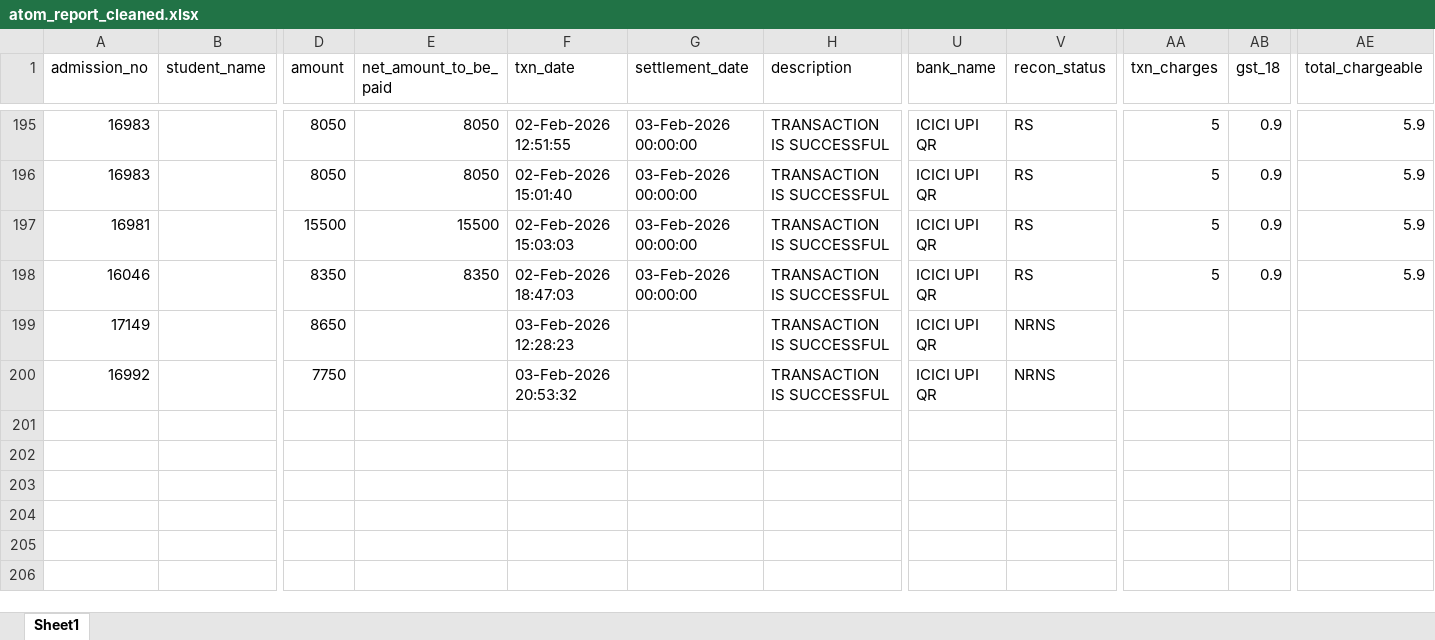
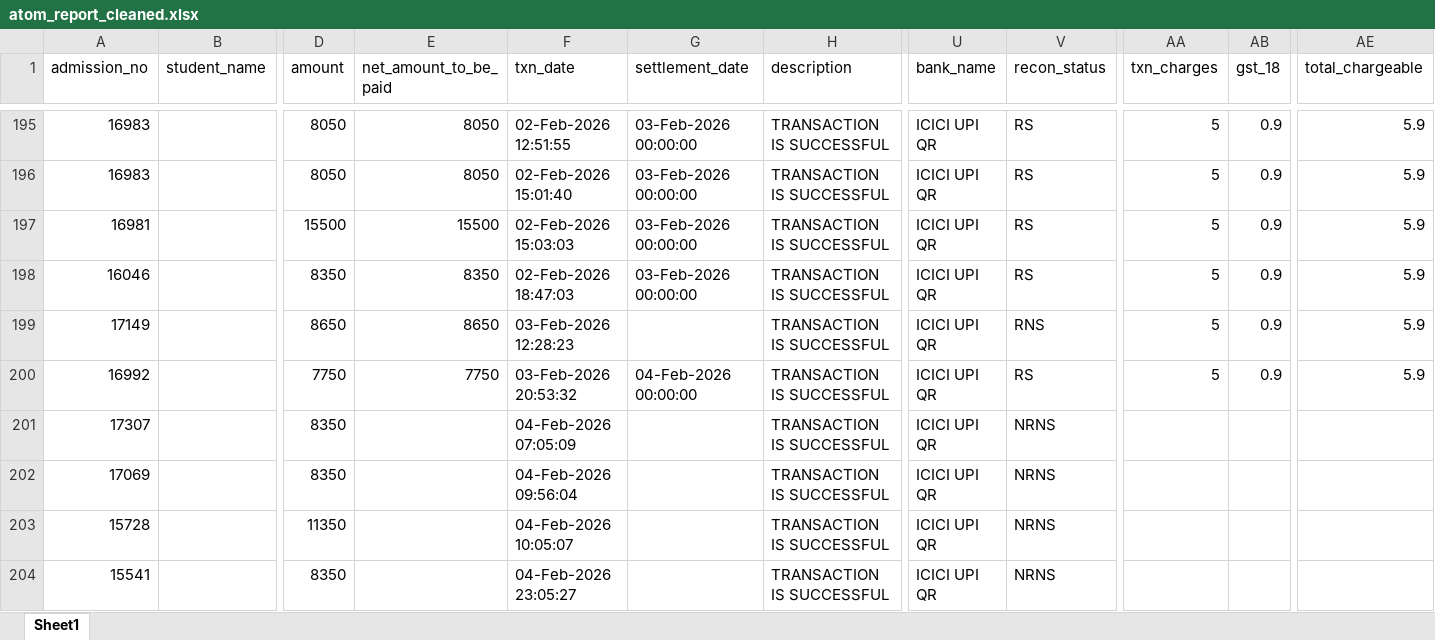
Before and after one commit to harikiran-dev-schooldb/kotak-salesian-school-dbms, an Excel workbook: output_data/atom_report_cleaned.xlsx, sheet Sheet1, drawn as a sheet; only a part is shown, gaps mark what is left out; values as stored, in another font and other column widths than the file's, no borders; rows hold the shown columns only; the diff names each change by its address in the sheet, - before the commit and + after, or states it on an @@ line.

Commit message:
Import new fee transactions & reconcile totals
Append recent payment rows (Feb 3–4) to daywise fee reports (daywise_fees_collection.csv, daywise_fees_collection_2025-26.csv, daywise_fees_collection_online.csv) and add captured/lateUpdate entries to fee_transcation_atom_report.csv. Update fees_collection.csv to reflect reconciled payments for multiple students (Total_Fee_Paid and Total_Due adjusted to show full/updated payments). Add new Postgres backup output_data/postgres_backups/backup_ksdb_2026-02-05_07-09-53.sql and remove the previous 2026-02-04 backup. Also update binary reports/source data (atom_report_cleaned.xlsx, source_data/atom_report.xlsx, source_data/merged_fee_collection.csv) and the PowerBI file (Kotak_Dashboard_2025.pbix) to incorporate the latest data.

```diff
--- a/output_data/atom_report_cleaned.xlsx (sheet Sheet1)
+++ b/output_data/atom_report_cleaned.xlsx (sheet Sheet1)
-E199 (net_amount_to_be_paid): (empty)
+E199 (net_amount_to_be_paid): 8650
-V199 (recon_status): NRNS
+V199 (recon_status): RNS
-AA199:AA200 (txn_charges): (empty)
+AA199:AA200 (txn_charges): 5
-AB199:AB200 (gst_18): (empty)
+AB199:AB200 (gst_18): 0.9
-AE199:AE200 (total_chargeable): (empty)
+AE199:AE200 (total_chargeable): 5.9
-E200 (net_amount_to_be_paid): (empty)
+E200 (net_amount_to_be_paid): 7750
-G200 (settlement_date): (empty)
+G200 (settlement_date): 04-Feb-2026 00:00:00
-V200 (recon_status): NRNS
+V200 (recon_status): RS
+row 201: 17307 |  | 8350 |  | 04-Feb-2026 07:05:09 |  | TRANSACTION IS SUCCESSFUL | ICICI UPI QR | NRNS
+row 202: 17069 |  | 8350 |  | 04-Feb-2026 09:56:04 |  | TRANSACTION IS SUCCESSFUL | ICICI UPI QR | NRNS
+row 203: 15728 |  | 11350 |  | 04-Feb-2026 10:05:07 |  | TRANSACTION IS SUCCESSFUL | ICICI UPI QR | NRNS
+row 204: 15541 |  | 8350 |  | 04-Feb-2026 23:05:27 |  | TRANSACTION IS SUCCESSFUL | ICICI UPI QR | NRNS
```
Also changed, not shown: source_data/atom_report.xlsx, 10 other files.
